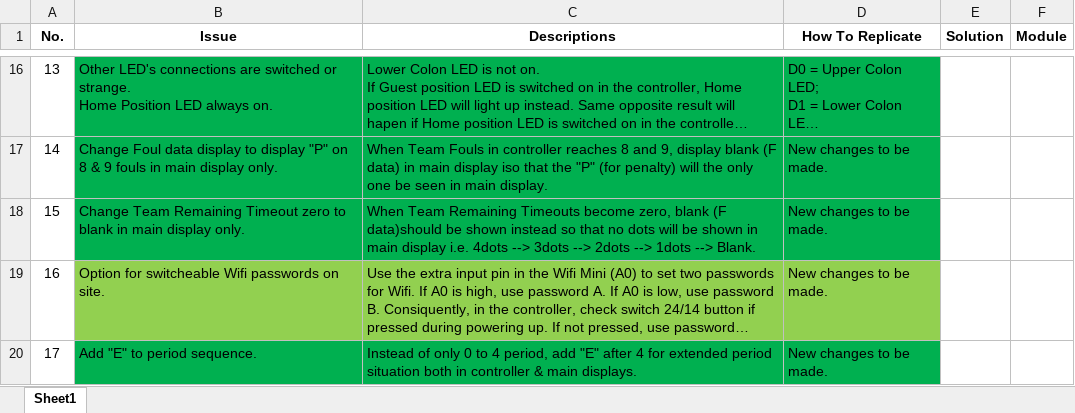
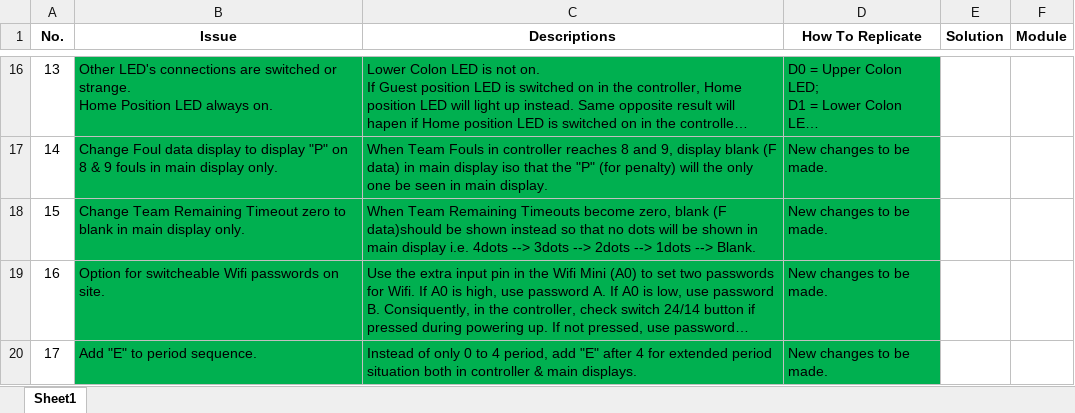
Before and after one commit to JezT25/Scoreboard_Controller, an Excel workbook: trianScoreBoard_Issue_List.xlsx, sheet Sheet1, drawn as a sheet; only a part is shown, gaps mark what is left out; long unchanged cells end in …; values as stored, in another font and other column widths than the file's, no borders; the diff names each change by its address in the sheet, - before the commit and + after, or states it on an @@ line.

```diff
--- a/trianScoreBoard_Issue_List.xlsx (sheet Sheet1)
+++ b/trianScoreBoard_Issue_List.xlsx (sheet Sheet1)
-B19:D19 fill: #92D050
+B19:D19 fill: #00B050
```
Also changed, not shown: 12 other files.
